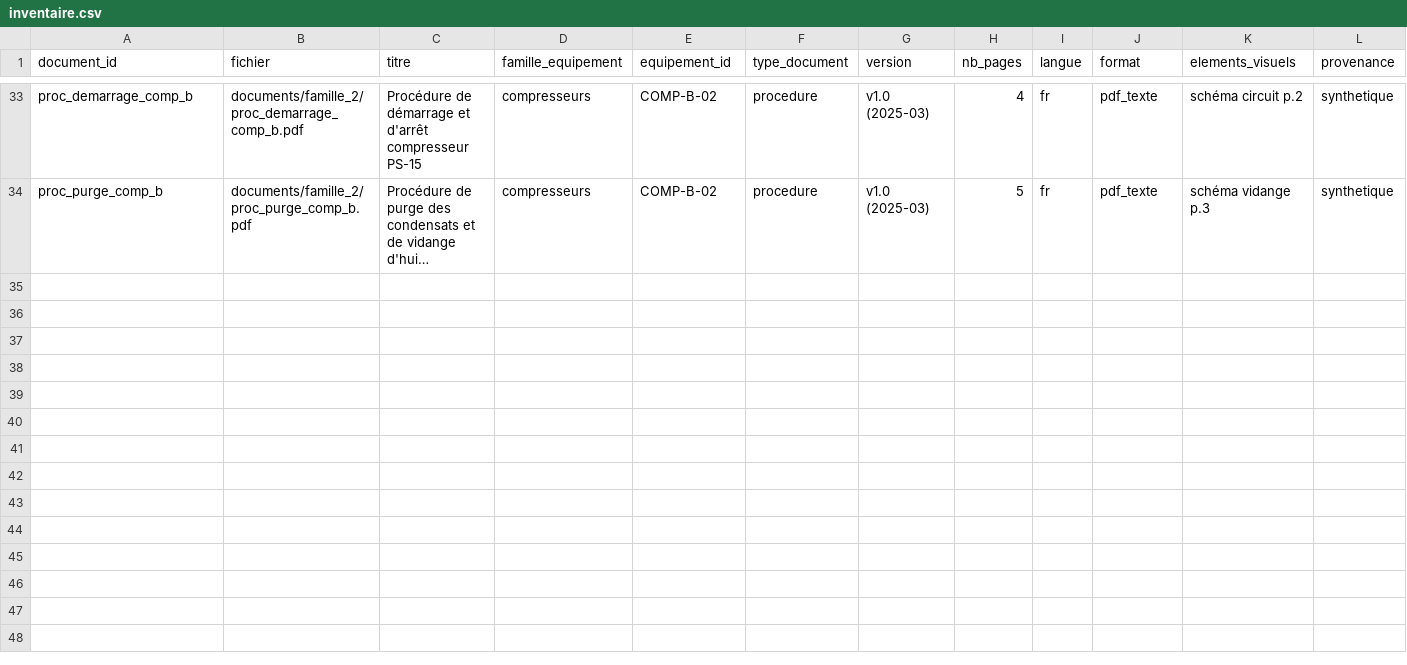
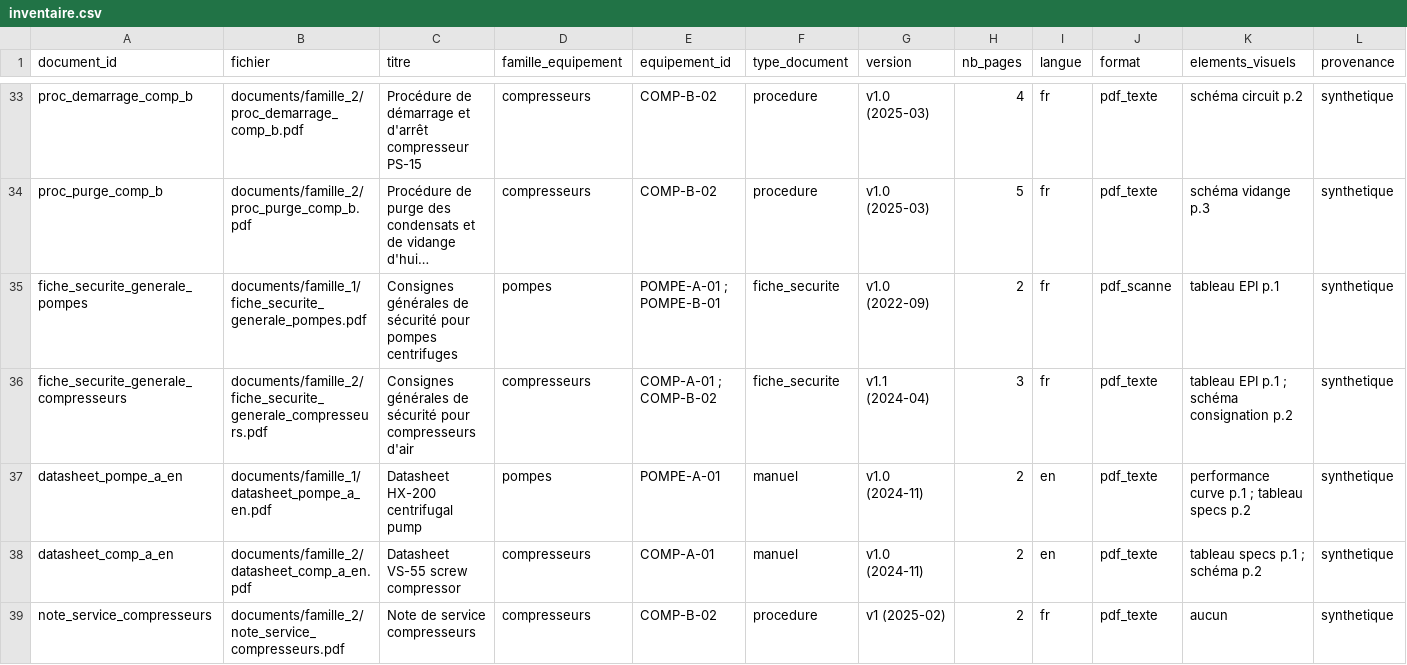
Before and after one commit to sskyoz/MaintiDoc_Essadik_Fattah_fathallah, a CSV file: corpus/inventaire.csv, drawn as a sheet; only a part is shown, gaps mark what is left out; long unchanged cells end in …; rows hold the shown columns only; the diff names each change by its address in the sheet, - before the commit and + after, or states it on an @@ line.

Commit message:
Corpus chunk 5: common documents and final check

```diff
--- a/corpus/inventaire.csv
+++ b/corpus/inventaire.csv
+row 35: fiche_securite_generale_pompes | documents/famille_1/fiche_securite_generale_pompes.pdf | Consignes générales de sécurité pour pompes centrifuges | pompes | POMPE-A-01 ; POMPE-B-01 | fiche_securite | v1.0 (2022-09) | 2 | fr | pdf_scanne | tableau EPI p.1 | synthetique
+row 36: fiche_securite_generale_compresseurs | documents/famille_2/fiche_securite_generale_compresseurs.pdf | Consignes générales de sécurité pour compresseurs d'air | compresseurs | COMP-A-01 ; COMP-B-02 | fiche_securite | v1.1 (2024-04) | 3 | fr | pdf_texte | tableau EPI p.1 ; schéma consignation p.2 | synthetique
+row 37: datasheet_pompe_a_en | documents/famille_1/datasheet_pompe_a_en.pdf | Datasheet HX-200 centrifugal pump | pompes | POMPE-A-01 | manuel | v1.0 (2024-11) | 2 | en | pdf_texte | performance curve p.1 ; tableau specs p.2 | synthetique
+row 38: datasheet_comp_a_en | documents/famille_2/datasheet_comp_a_en.pdf | Datasheet VS-55 screw compressor | compresseurs | COMP-A-01 | manuel | v1.0 (2024-11) | 2 | en | pdf_texte | tableau specs p.1 ; schéma p.2 | synthetique
+row 39: note_service_compresseurs | documents/famille_2/note_service_compresseurs.pdf | Note de service compresseurs | compresseurs | COMP-B-02 | procedure | v1 (2025-02) | 2 | fr | pdf_texte | aucun | synthetique
```
Also changed, not shown: 10 other files.
